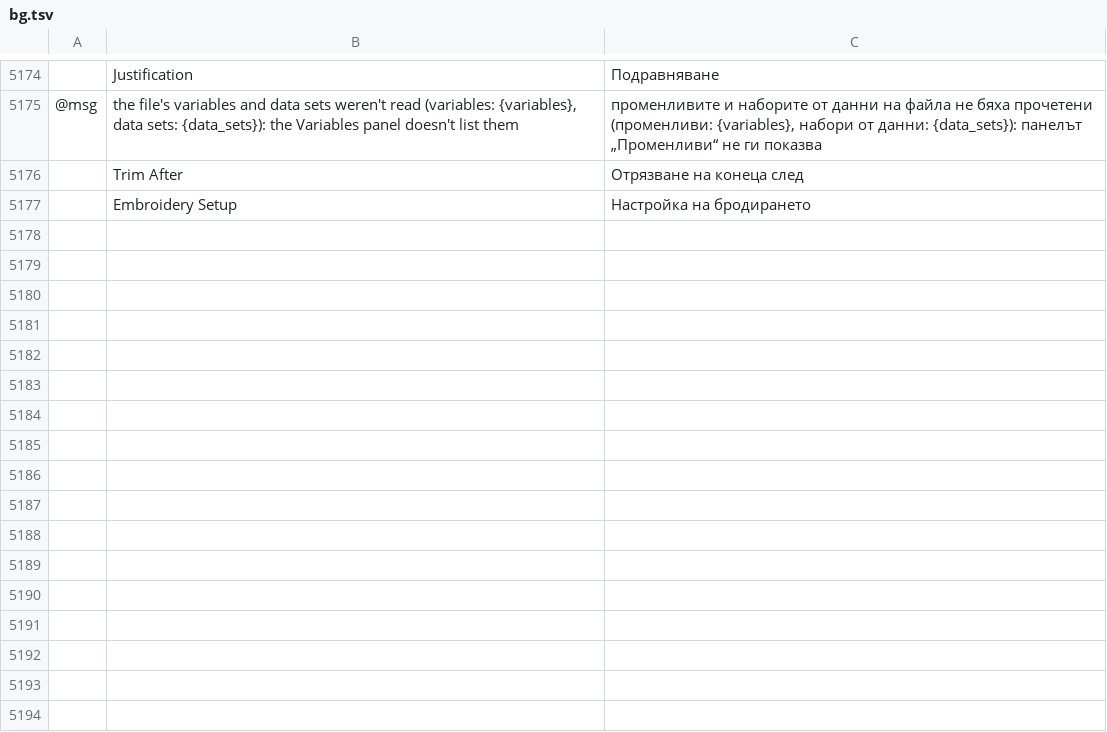
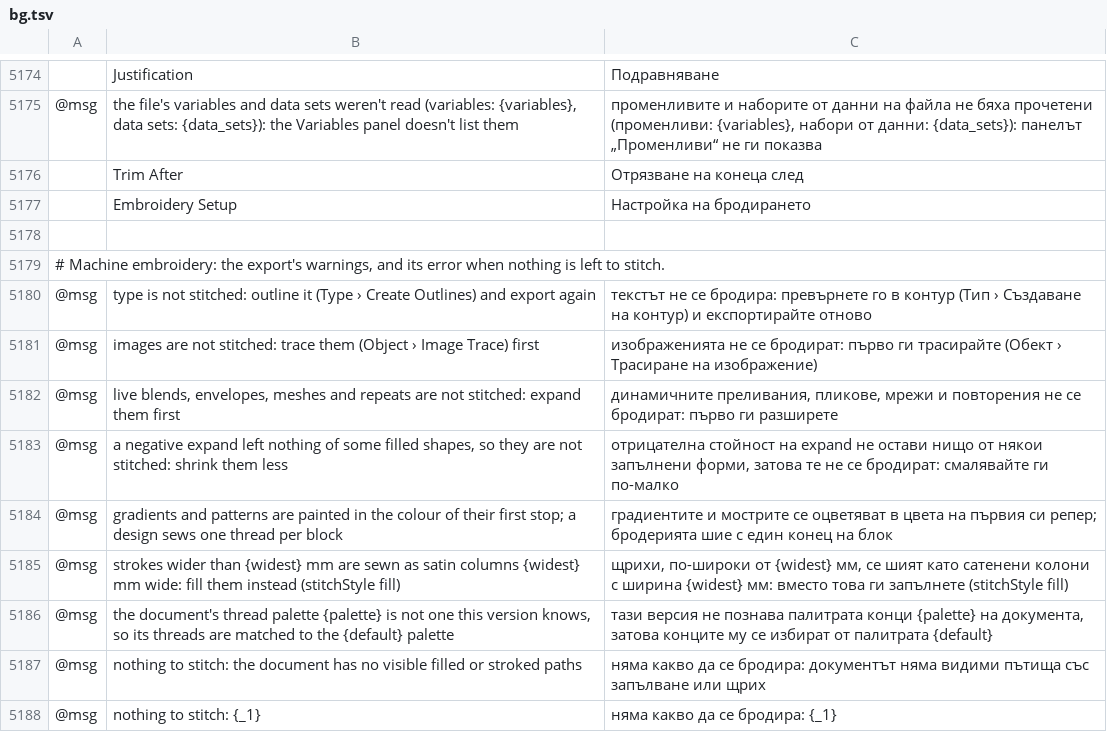
Before and after one commit to przbat-public/vectorcraft-stitch, a TSV file: crates/ui-egui/src/i18n/bg.tsv, drawn as a sheet; only a part is shown, gaps mark what is left out; the diff names each change by its address in the sheet, - before the commit and + after, or states it on an @@ line.

```diff
--- a/crates/ui-egui/src/i18n/bg.tsv
+++ b/crates/ui-egui/src/i18n/bg.tsv
+row 5178: (empty)
+row 5179: # Machine embroidery: the export's warnings, and its error when nothing is left to stitch.
+row 5180: @msg | type is not stitched: outline it (Type › Create Outlines) and export again | текстът не се бродира: превърнете го в контур (Тип › Създаване на контур) и експортирайте отново
+row 5181: @msg | images are not stitched: trace them (Object › Image Trace) first | изображенията не се бродират: първо ги трасирайте (Обект › Трасиране на изображение)
+row 5182: @msg | live blends, envelopes, meshes and repeats are not stitched: expand them first | динамичните преливания, пликове, мрежи и повторения не се бродират: първо ги разширете
+row 5183: @msg | a negative expand left nothing of some filled shapes, so they are not stitched: shrink them less | отрицателна стойност на expand не остави нищо от някои запълнени форми, затова те не се бродират: смалявайте ги по-малко
+row 5184: @msg | gradients and patterns are painted in the colour of their first stop; a design sews one thread per block | градиентите и мострите се оцветяват в цвета на първия си репер; бродерията шие с един конец на блок
+row 5185: @msg | strokes wider than {widest} mm are sewn as satin columns {widest} mm wide: fill them instead (stitchStyle fill) | щрихи, по-широки от {widest} мм, се шият като сатенени колони с ширина {widest} мм: вместо това ги запълнете (stitchStyle fill)
+row 5186: @msg | the document's thread palette {palette} is not one this version knows, so its threads are matched to the {default} palette | тази версия не познава палитрата конци {palette} на документа, затова конците му се избират от палитрата {default}
+row 5187: @msg | nothing to stitch: the document has no visible filled or stroked paths | няма какво да се бродира: документът няма видими пътища със запълване или щрих
+row 5188: @msg | nothing to stitch: {_1} | няма какво да се бродира: {_1}
```
Also changed, not shown: crates/ui-egui/src/i18n/el.tsv, crates/ui-egui/src/i18n/ja.tsv, 43 other files.
